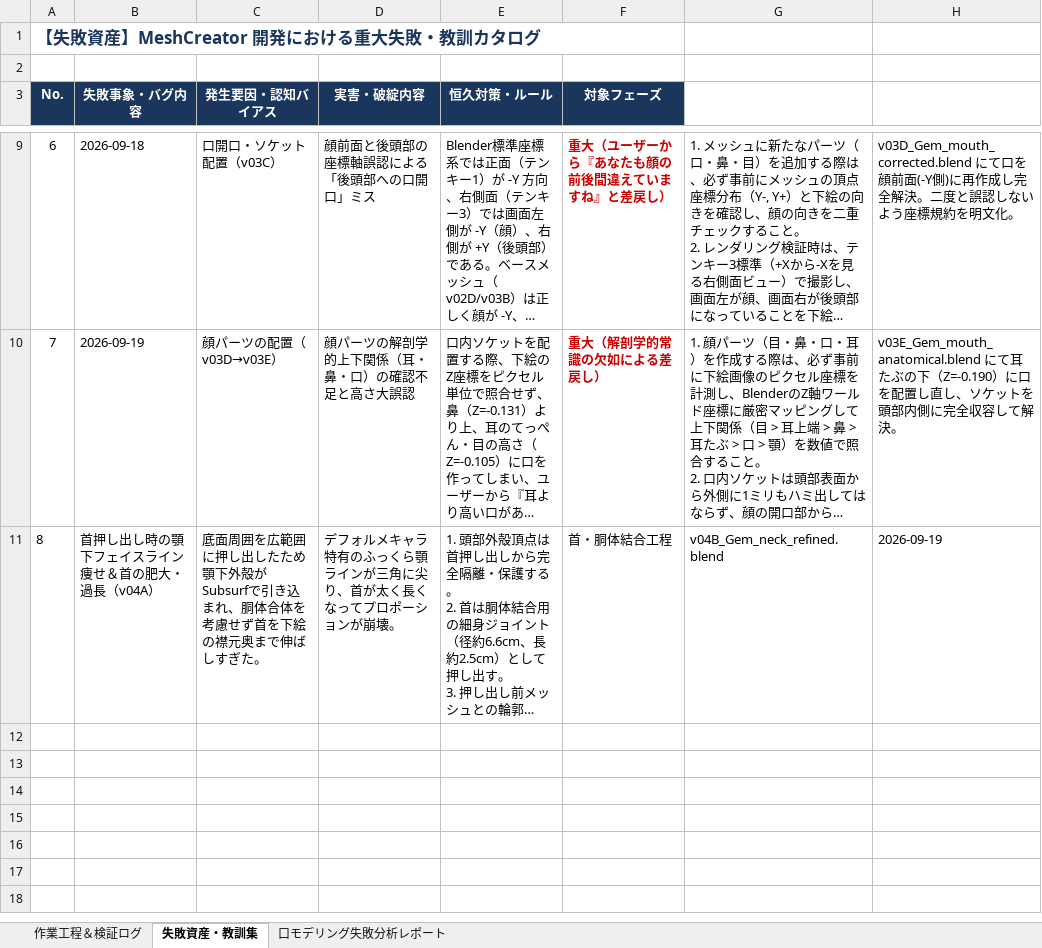
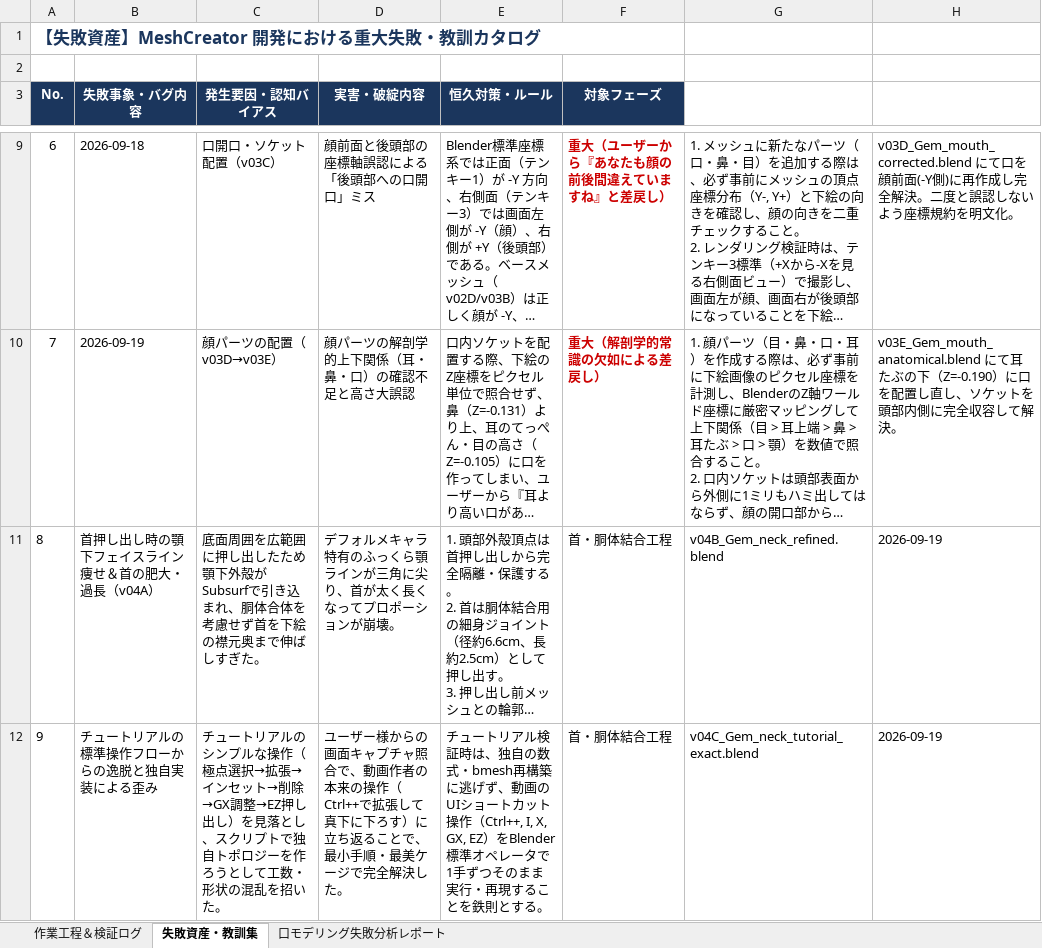
Before and after one commit to NobuoKiyota/GameModelGen, an Excel workbook: Blender_HumanStudy/HumanStudy_WorkLog_Gem_latest.xlsx, sheet 失敗資産・教訓集, drawn as a sheet; only a part is shown, gaps mark what is left out; long unchanged cells end in …; values as stored, in another font and other column widths than the file's, no borders; the diff names each change by its address in the sheet, - before the commit and + after, or states it on an @@ line.

```diff
--- a/Blender_HumanStudy/HumanStudy_WorkLog_Gem_latest.xlsx (sheet 失敗資産・教訓集)
+++ b/Blender_HumanStudy/HumanStudy_WorkLog_Gem_latest.xlsx (sheet 失敗資産・教訓集)
+row 12: 9 | チュートリアルの標準操作フローからの逸脱と独自実装による歪み | チュートリアルのシンプルな操作（極点選択→拡張→インセット→削除→GX調整→EZ押し出し）を見落とし、スクリプトで独自トポロジーを作ろうとして工数・形状の混乱を招いた。 | ユーザー様からの画面キャプチャ照合で、動画作者の本来の操作（Ctrl++で拡張して真下に下ろす）に立ち返ることで、最小手順・最美ケージで完全解決した。 | チュートリアル検証時は、独自の数式・bmesh再構築に逃げず、動画のUIショートカット操作（Ctrl++, I, X, GX, EZ）をBlender標準オペレータで1手ずつそのまま実行・再現することを鉄則とする。 | 首・胴体結合工程 | v04C_Gem_neck_tutorial_exact.blend | 2026-09-19
```
Also changed, not shown: sheet 作業工程＆検証ログ, Blender_HumanStudy/HumanStudy_WorkLog_Gem.xlsx, 12 other files.
